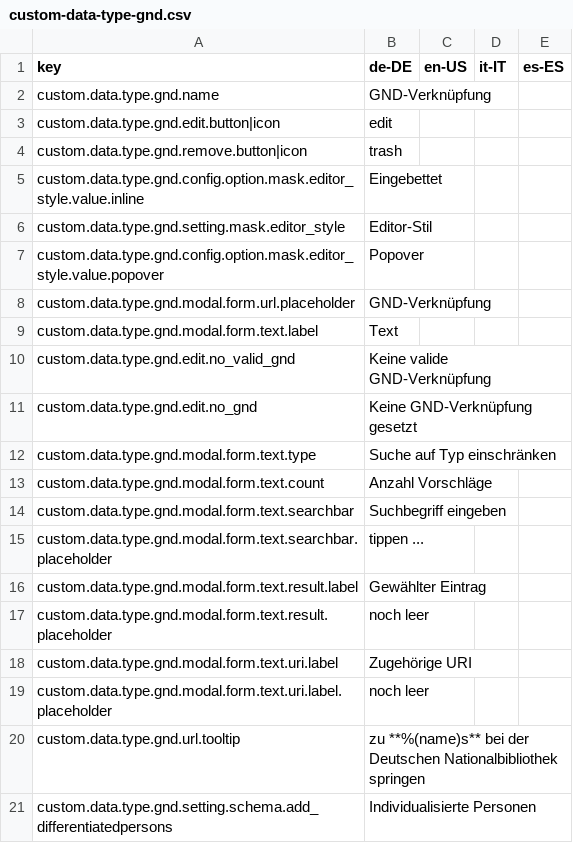
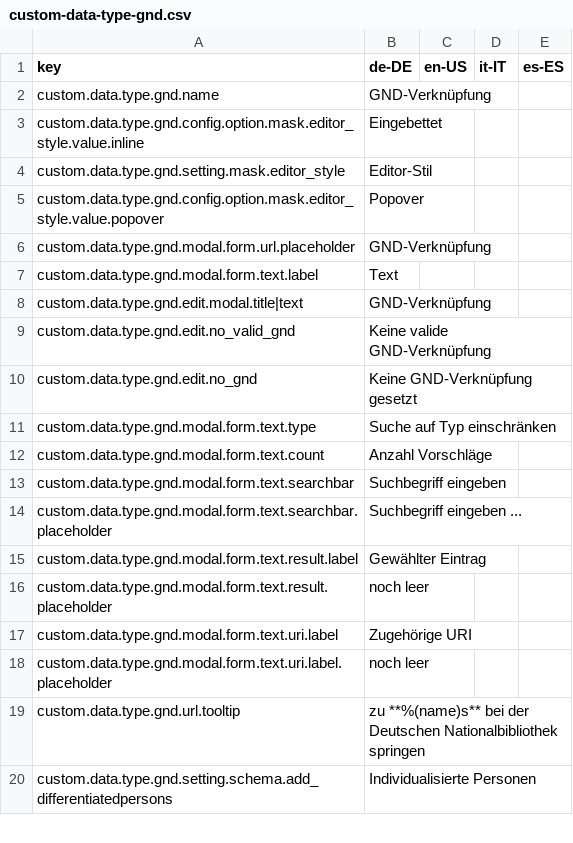
Before and after one commit to programmfabrik/easydb-custom-data-type-gnd, a CSV file: l10n/custom-data-type-gnd.csv, drawn as a sheet; only a part is shown.

Commit message:
Update custom-data-type-gnd.csv

```diff
--- a/l10n/custom-data-type-gnd.csv
+++ b/l10n/custom-data-type-gnd.csv
@@ -2,4 +2,2 @@
 "custom.data.type.gnd.name","GND-Verknüpfung",
-"custom.data.type.gnd.edit.button|icon","edit",
-"custom.data.type.gnd.remove.button|icon","trash",
 "custom.data.type.gnd.config.option.mask.editor_style.value.inline","Eingebettet",
@@ -9,2 +7,3 @@
 "custom.data.type.gnd.modal.form.text.label","Text",
+"custom.data.type.gnd.edit.modal.title|text","GND-Verknüpfung",
 "custom.data.type.gnd.edit.no_valid_gnd","Keine valide GND-Verknüpfung",
@@ -14,3 +13,3 @@
 "custom.data.type.gnd.modal.form.text.searchbar","Suchbegriff eingeben",
-"custom.data.type.gnd.modal.form.text.searchbar.placeholder"," tippen ... ",
+"custom.data.type.gnd.modal.form.text.searchbar.placeholder"," Suchbegriff eingeben ... ",
 "custom.data.type.gnd.modal.form.text.result.label","Gewählter Eintrag",
```
